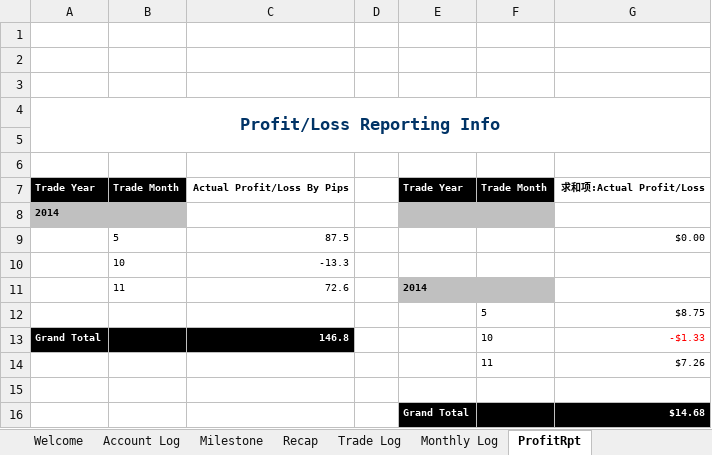
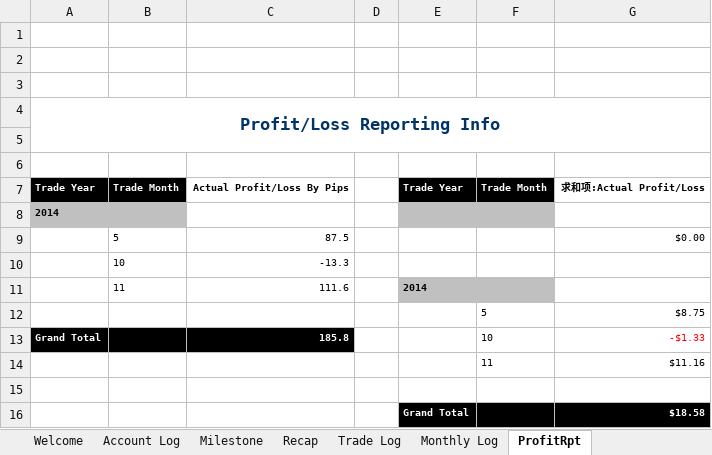
Before and after one commit to vlan99/Trading, an Excel workbook: Forex.xlsm, sheet ProfitRpt, drawn as a sheet; values as stored, in another font and other column widths than the file's, no borders; charts and pictures not drawn; the diff names each change by its address in the sheet, - before the commit and + after, or states it on an @@ line.

```diff
--- a/Forex.xlsm (sheet ProfitRpt)
+++ b/Forex.xlsm (sheet ProfitRpt)
-C11: 72.6
+C11: 111.6
-C13: 146.8
+C13: 185.8
-G14: $7.26
+G14: $11.16
-G16: $14.68
+G16: $18.58
```
Also changed, not shown: sheet Milestone, sheet Trade Log, sheet StrategyRptbyYear, sheet StrategyRptbyMonth, formulas that keep their value, 5 other files.
